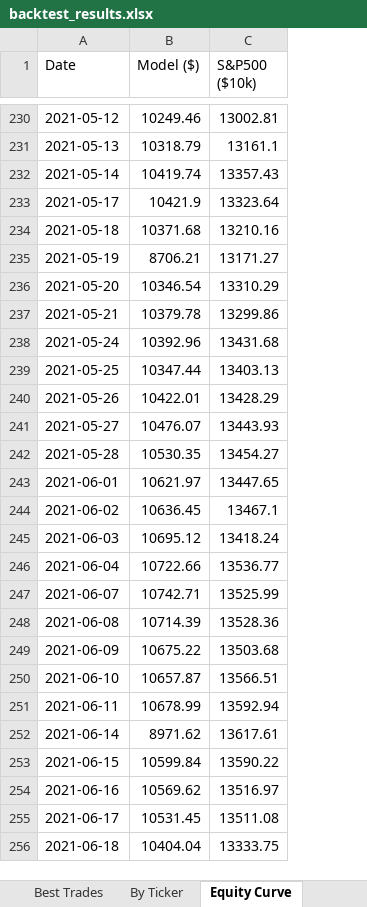
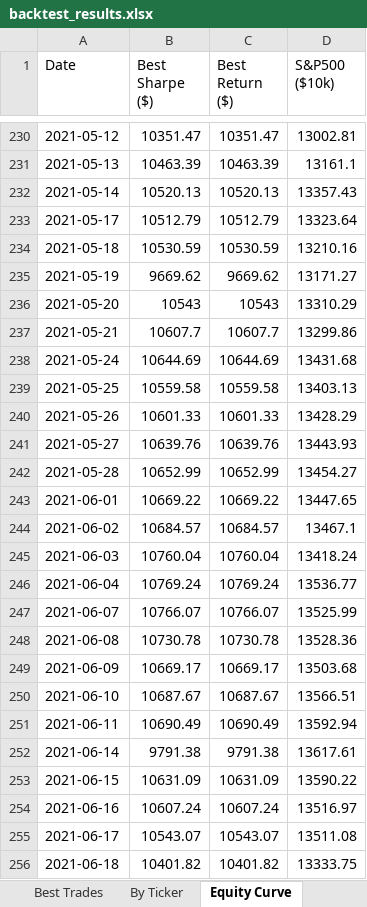
Before and after one commit to johnbrami55/portfolio-manager, an Excel workbook: backtest_results.xlsx, sheet Equity Curve, drawn as a sheet; only a part is shown, gaps mark what is left out; values as stored, in another font and other column widths than the file's, no borders; charts and pictures not drawn; the diff covers the shown part only; the diff names each change by its address in the sheet, - before the commit and + after, or states it on an @@ line.

```diff
--- a/backtest_results.xlsx (sheet Equity Curve)
+++ b/backtest_results.xlsx (sheet Equity Curve)
+column C (Best Return ($)), rows 230-256: 10351.47 | 10463.39 | 10520.13 | 10512.79 | 10530.59 | 9669.62 | 10543 | 10607.7 | 10644.69 | 10559.58 | 10601.33 | 10639.76 | 10652.99 | 10669.22 | 10684.57 | 10760.04 | 10769.24 | 10766.07 | 10730.78 | 10669.17 | 10687.67 | 10690.49 | 9791.38 | 10631.09 | 10607.24 | 10543.07 | 10401.82
-B1: Model ($)
+B1: Best Sharpe ($)
-B230 (Best Sharpe ($)): 10249.46
+B230 (Best Sharpe ($)): 10351.47
-B231 (Best Sharpe ($)): 10318.79
+B231 (Best Sharpe ($)): 10463.39
-B232 (Best Sharpe ($)): 10419.74
+B232 (Best Sharpe ($)): 10520.13
-B233 (Best Sharpe ($)): 10421.9
+B233 (Best Sharpe ($)): 10512.79
-B234 (Best Sharpe ($)): 10371.68
+B234 (Best Sharpe ($)): 10530.59
-B235 (Best Sharpe ($)): 8706.21
+B235 (Best Sharpe ($)): 9669.62
-B236 (Best Sharpe ($)): 10346.54
+B236 (Best Sharpe ($)): 10543
-B237 (Best Sharpe ($)): 10379.78
+B237 (Best Sharpe ($)): 10607.7
-B238 (Best Sharpe ($)): 10392.96
+B238 (Best Sharpe ($)): 10644.69
-B239 (Best Sharpe ($)): 10347.44
+B239 (Best Sharpe ($)): 10559.58
-B240 (Best Sharpe ($)): 10422.01
+B240 (Best Sharpe ($)): 10601.33
-B241 (Best Sharpe ($)): 10476.07
+B241 (Best Sharpe ($)): 10639.76
-B242 (Best Sharpe ($)): 10530.35
+B242 (Best Sharpe ($)): 10652.99
-B243 (Best Sharpe ($)): 10621.97
+B243 (Best Sharpe ($)): 10669.22
-B244 (Best Sharpe ($)): 10636.45
+B244 (Best Sharpe ($)): 10684.57
-B245 (Best Sharpe ($)): 10695.12
+B245 (Best Sharpe ($)): 10760.04
-B246 (Best Sharpe ($)): 10722.66
+B246 (Best Sharpe ($)): 10769.24
-B247 (Best Sharpe ($)): 10742.71
+B247 (Best Sharpe ($)): 10766.07
-B248 (Best Sharpe ($)): 10714.39
+B248 (Best Sharpe ($)): 10730.78
-B249 (Best Sharpe ($)): 10675.22
+B249 (Best Sharpe ($)): 10669.17
-B250 (Best Sharpe ($)): 10657.87
+B250 (Best Sharpe ($)): 10687.67
-B251 (Best Sharpe ($)): 10678.99
+B251 (Best Sharpe ($)): 10690.49
-B252 (Best Sharpe ($)): 8971.62
+B252 (Best Sharpe ($)): 9791.38
-B253 (Best Sharpe ($)): 10599.84
+B253 (Best Sharpe ($)): 10631.09
-B254 (Best Sharpe ($)): 10569.62
+B254 (Best Sharpe ($)): 10607.24
-B255 (Best Sharpe ($)): 10531.45
+B255 (Best Sharpe ($)): 10543.07
-B256 (Best Sharpe ($)): 10404.04
+B256 (Best Sharpe ($)): 10401.82
```
Also changed, not shown: 1166 edited cells elsewhere in this sheet, sheet Best Trades, sheet Optimization, sheet By Ticker, sheet Best Config, charts or pictures, 1 other file.
